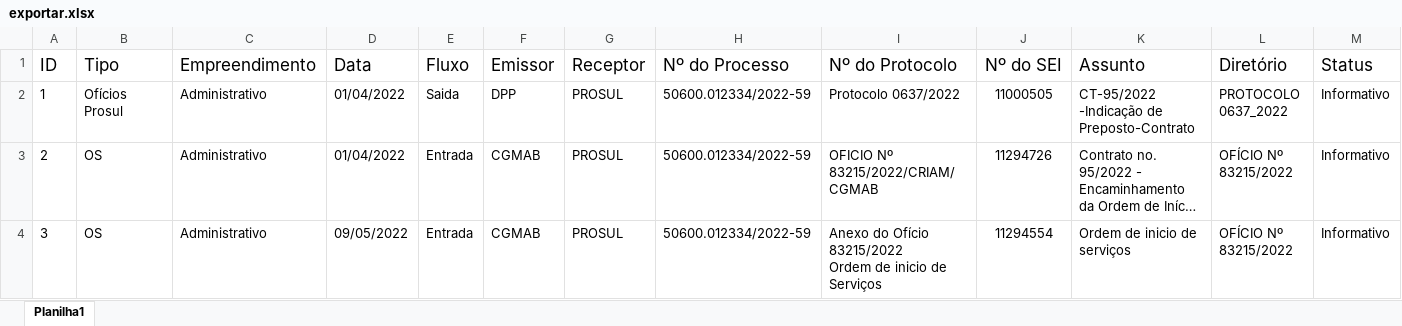
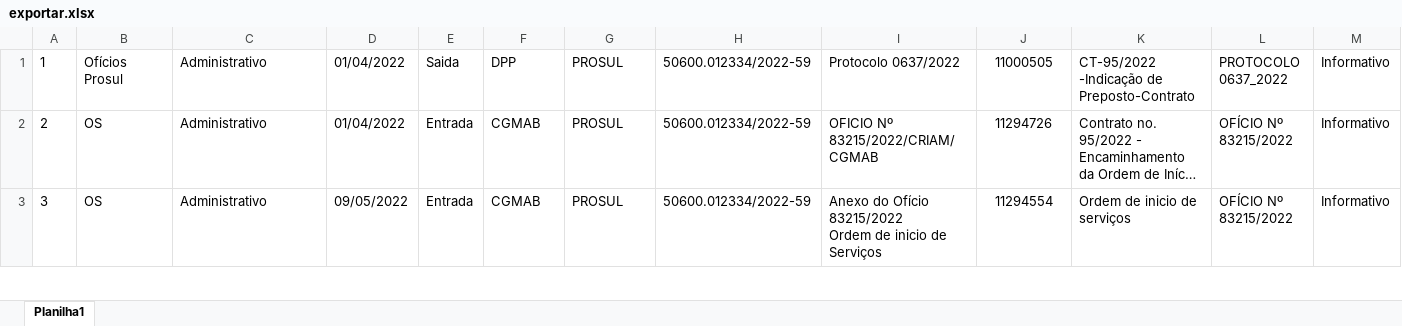
Before and after one commit to jonatas15/prosulcontratos, an Excel workbook: sistema/web/arquivo/exportar.xlsx, sheet Planilha1, drawn as a sheet; only a part is shown; long unchanged cells end in …; values as stored, in another font and other column widths than the file's, no borders; the diff names each change by its address in the sheet, - before the commit and + after, or states it on an @@ line.

```diff
--- a/sistema/web/arquivo/exportar.xlsx (sheet Planilha1)
+++ b/sistema/web/arquivo/exportar.xlsx (sheet Planilha1)
-row 1: ID | Tipo | Empreendimento | Data | Fluxo | Emissor | Receptor | Nº do Processo | Nº do Protocolo | Nº do SEI | Assunto | Diretório | Status
```
Also changed, not shown: 1 other file.
